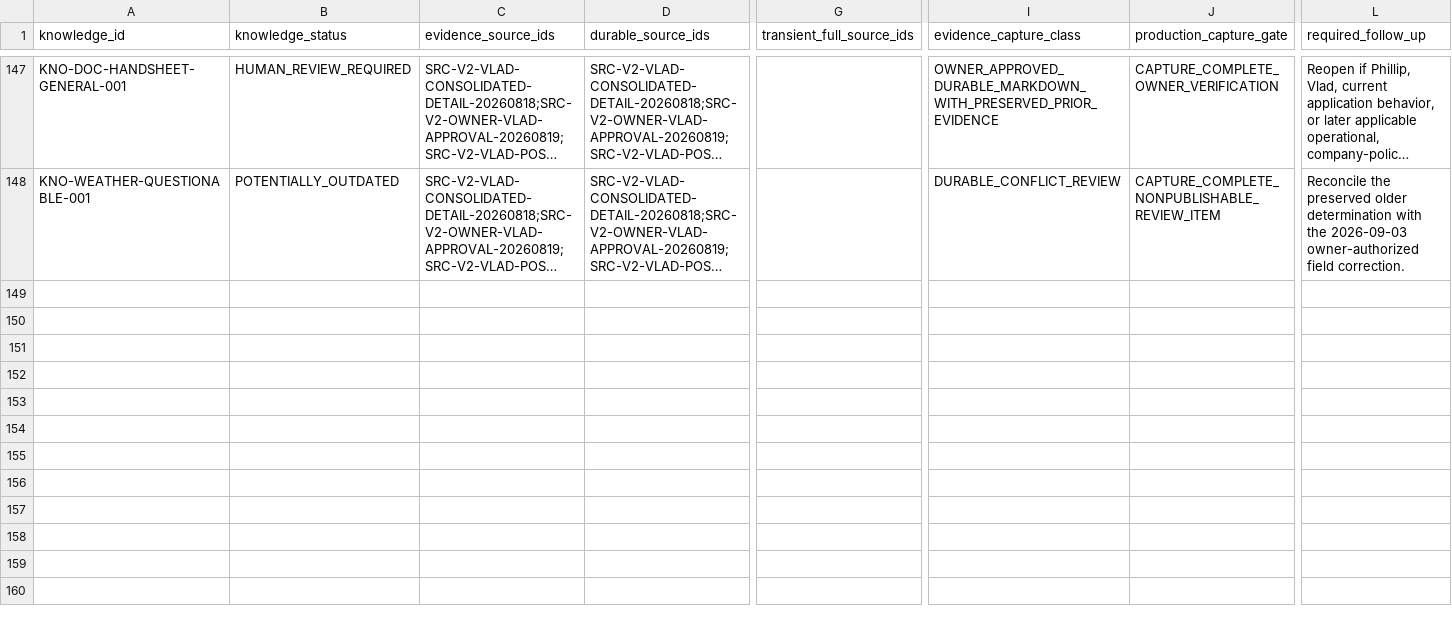
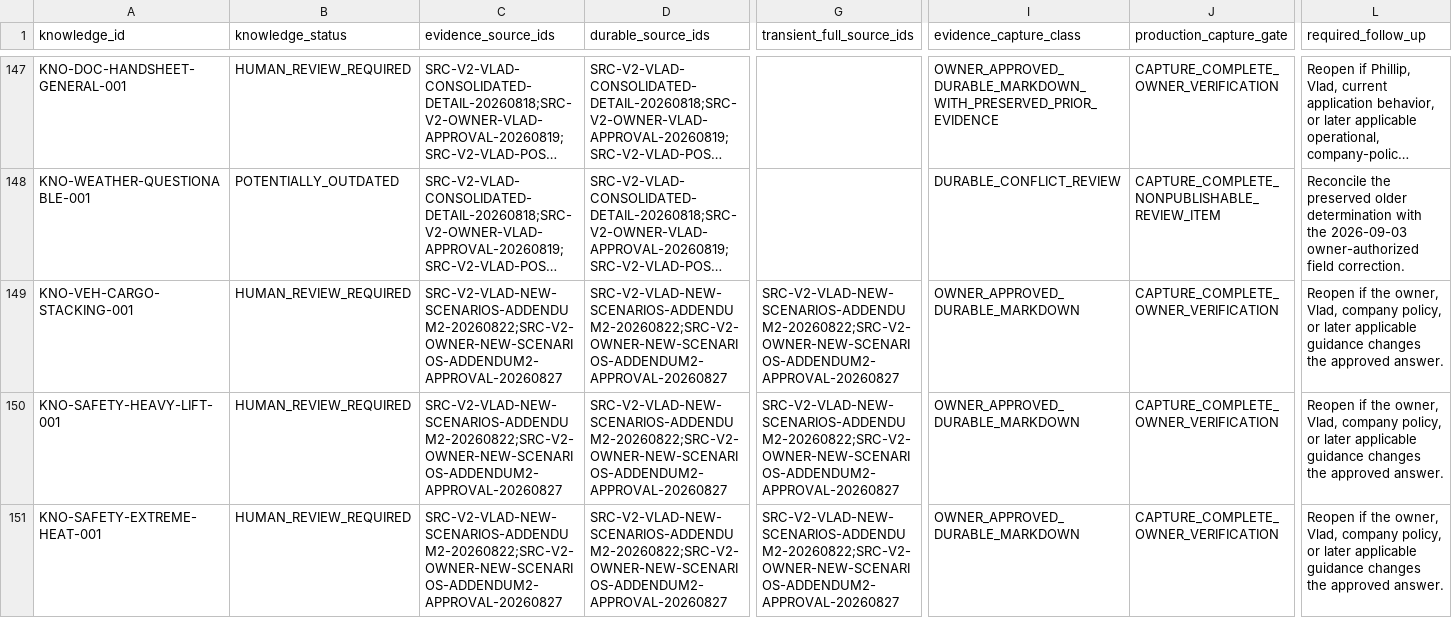
Before and after one commit to metzgerphil/readyroute, a CSV file: research/fedex-ground-driver-knowledge/knowledge/evidence_capture_risk_coverage.csv, drawn as a sheet; only a part is shown, gaps mark what is left out; long unchanged cells end in …; rows hold the shown columns only; the diff covers the shown part only; the diff names each change by its address in the sheet, - before the commit and + after, or states it on an @@ line.

Commit message:
Restore six approved driver topics and guard knowledge imports (#144)
Co-authored-by: Phillip Metzger <phillipmetzger@Phillips-iMac.local>

```diff
--- a/research/fedex-ground-driver-knowledge/knowledge/evidence_capture_risk_coverage.csv
+++ b/research/fedex-ground-driver-knowledge/knowledge/evidence_capture_risk_coverage.csv
+row 149: KNO-VEH-CARGO-STACKING-001 | HUMAN_REVIEW_REQUIRED | SRC-V2-VLAD-NEW-SCENARIOS-ADDENDUM2-20260822;SRC-V2-OWNER-NEW-SCENARIOS-ADDENDUM2-APPROVAL-20260827 | SRC-V2-VLAD-NEW-SCENARIOS-ADDENDUM2-20260822;SRC-V2-OWNER-NEW-SCENARIOS-ADDENDUM2-APPROVAL-20260827 | SRC-V2-VLAD-NEW-SCENARIOS-ADDENDUM2-20260822;SRC-V2-OWNER-NEW-SCENARIOS-ADDENDUM2-APPROVAL-20260827 | OWNER_APPROVED_DURABLE_MARKDOWN | CAPTURE_COMPLETE_OWNER_VERIFICATION | Reopen if the owner, Vlad, company policy, or later applicable guidance changes the approved answer.
+row 150: KNO-SAFETY-HEAVY-LIFT-001 | HUMAN_REVIEW_REQUIRED | SRC-V2-VLAD-NEW-SCENARIOS-ADDENDUM2-20260822;SRC-V2-OWNER-NEW-SCENARIOS-ADDENDUM2-APPROVAL-20260827 | SRC-V2-VLAD-NEW-SCENARIOS-ADDENDUM2-20260822;SRC-V2-OWNER-NEW-SCENARIOS-ADDENDUM2-APPROVAL-20260827 | SRC-V2-VLAD-NEW-SCENARIOS-ADDENDUM2-20260822;SRC-V2-OWNER-NEW-SCENARIOS-ADDENDUM2-APPROVAL-20260827 | OWNER_APPROVED_DURABLE_MARKDOWN | CAPTURE_COMPLETE_OWNER_VERIFICATION | Reopen if the owner, Vlad, company policy, or later applicable guidance changes the approved answer.
+row 151: KNO-SAFETY-EXTREME-HEAT-001 | HUMAN_REVIEW_REQUIRED | SRC-V2-VLAD-NEW-SCENARIOS-ADDENDUM2-20260822;SRC-V2-OWNER-NEW-SCENARIOS-ADDENDUM2-APPROVAL-20260827 | SRC-V2-VLAD-NEW-SCENARIOS-ADDENDUM2-20260822;SRC-V2-OWNER-NEW-SCENARIOS-ADDENDUM2-APPROVAL-20260827 | SRC-V2-VLAD-NEW-SCENARIOS-ADDENDUM2-20260822;SRC-V2-OWNER-NEW-SCENARIOS-ADDENDUM2-APPROVAL-20260827 | OWNER_APPROVED_DURABLE_MARKDOWN | CAPTURE_COMPLETE_OWNER_VERIFICATION | Reopen if the owner, Vlad, company policy, or later applicable guidance changes the approved answer.
```
Also changed, not shown: 3 added rows elsewhere in this file, research/fedex-ground-driver-knowledge/inventory/source_inventory.csv, 17 other files.
